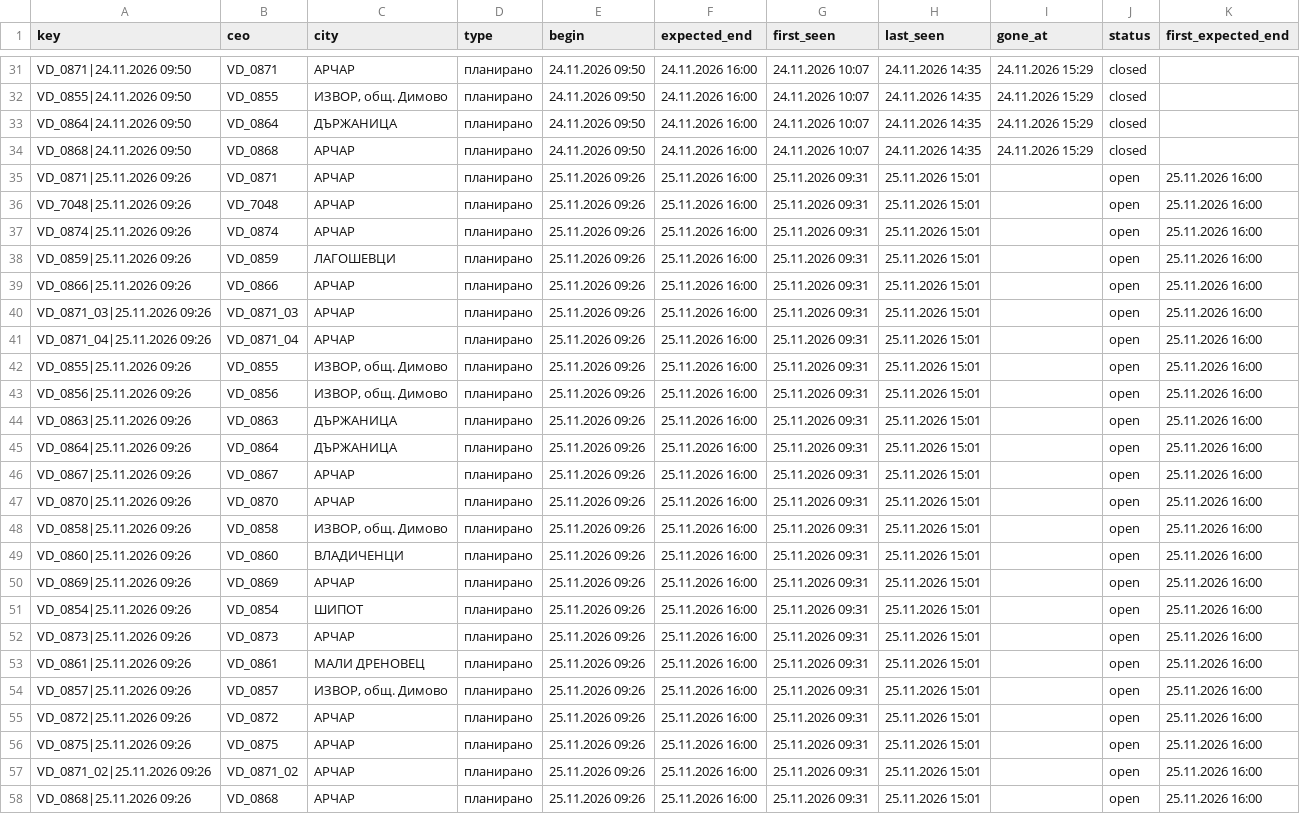
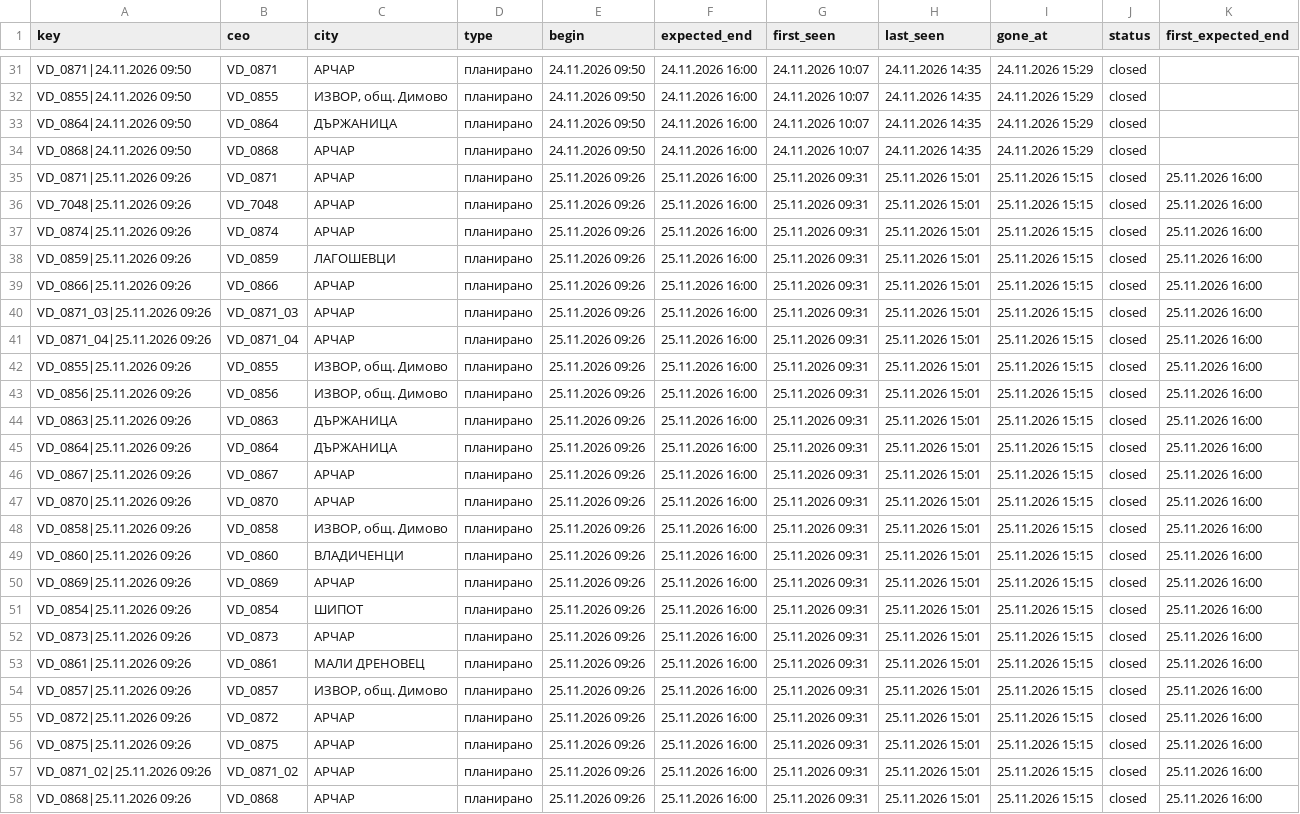
Before and after one commit to sv-slavchev/archar-tok, a CSV file: data/outages.csv, drawn as a sheet; only a part is shown, gaps mark what is left out; the diff names each change by its address in the sheet, - before the commit and + after, or states it on an @@ line.

```diff
--- a/data/outages.csv
+++ b/data/outages.csv
-I35:I58 (gone_at): (empty)
+I35:I58 (gone_at): 25.11.2026 15:15
-J35:J58 (status): open
+J35:J58 (status): closed
```
Also changed, not shown: data/incidents.csv, data/runs.csv, 1 other file.
